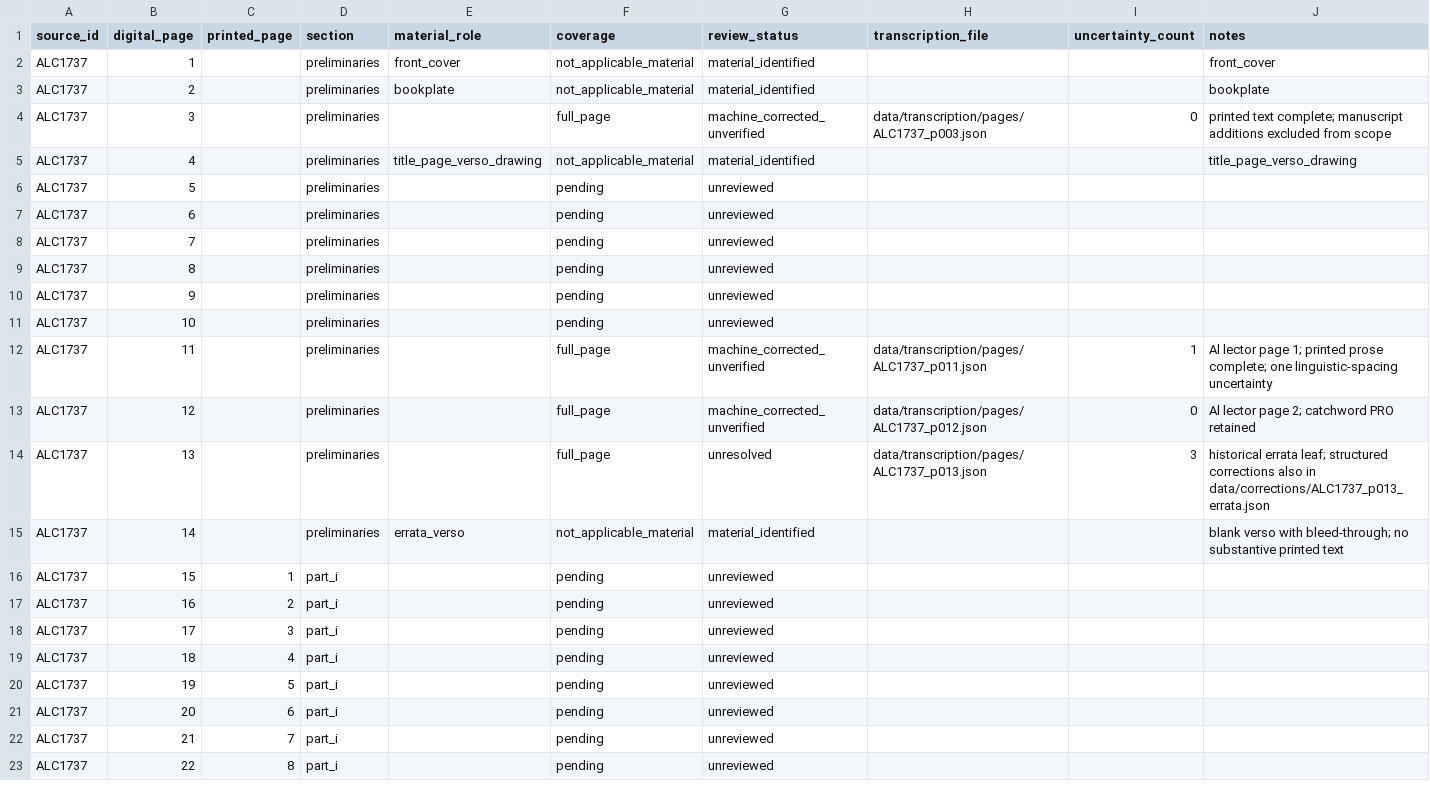
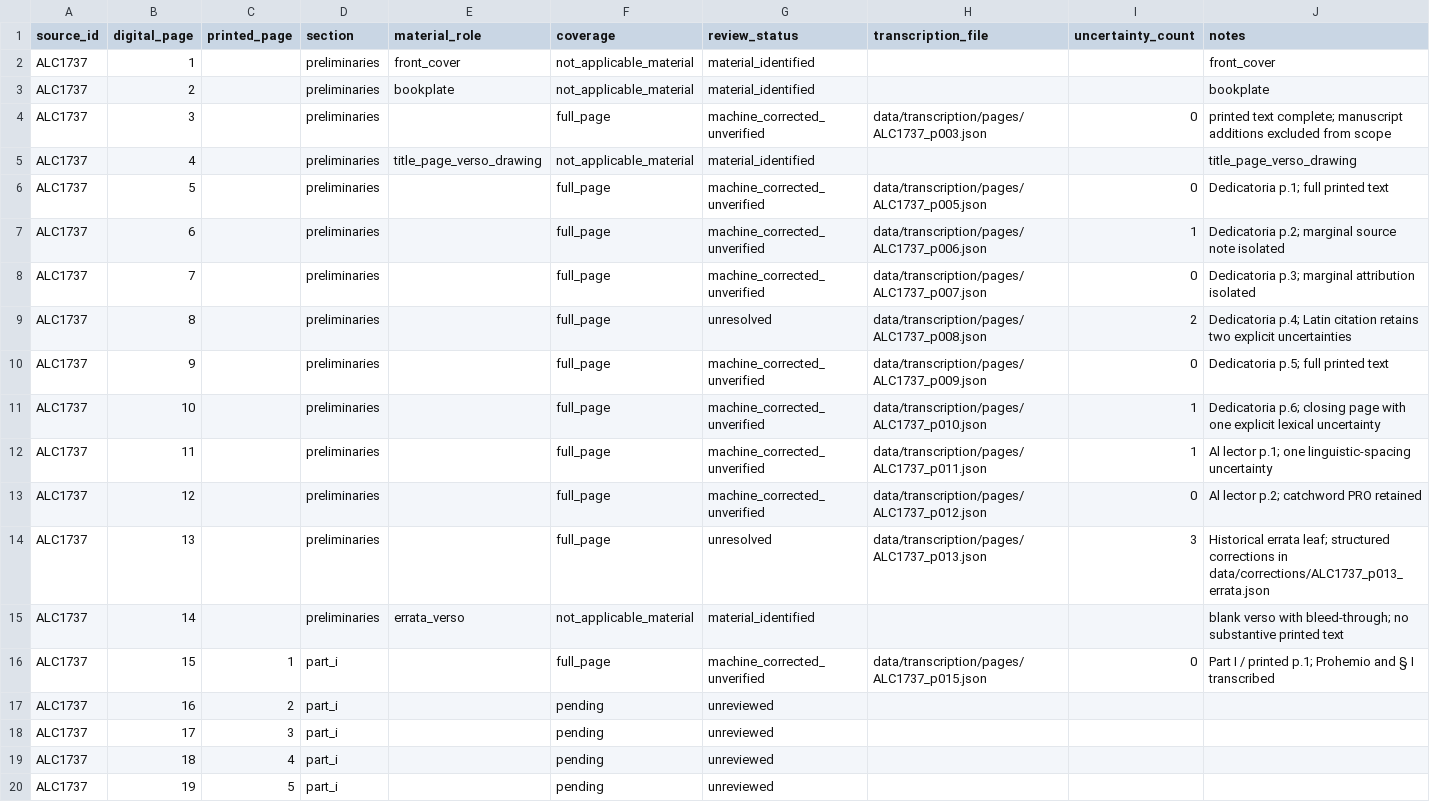
Before and after one commit to fersandovalgtz/cahita-historico-digital, a CSV file: data/transcription/status.csv, drawn as a sheet; only a part is shown; the shorter side is filled out with more unchanged rows.

Commit message:
Actualizar manifiesto de transcripción tras completar preliminares e iniciar Parte I

```diff
--- a/data/transcription/status.csv
+++ b/data/transcription/status.csv
@@ -5,13 +5,13 @@ ALC1737,3,,preliminaries,,full_page,machine_corrected_unverified,data/transcript
 ALC1737,4,,preliminaries,title_page_verso_drawing,not_applicable_material,material_identified,,,title_page_verso_drawing
-ALC1737,5,,preliminaries,,pending,unreviewed,,,
-ALC1737,6,,preliminaries,,pending,unreviewed,,,
-ALC1737,7,,preliminaries,,pending,unreviewed,,,
-ALC1737,8,,preliminaries,,pending,unreviewed,,,
-ALC1737,9,,preliminaries,,pending,unreviewed,,,
-ALC1737,10,,preliminaries,,pending,unreviewed,,,
-ALC1737,11,,preliminaries,,full_page,machine_corrected_unverified,data/transcription/pages/ALC1737_p011.json,1,Al lector page 1; printed prose complete; one linguistic-spacing uncertainty
-ALC1737,12,,preliminaries,,full_page,machine_corrected_unverified,data/transcription/pages/ALC1737_p012.json,0,Al lector page 2; catchword PRO retained
-ALC1737,13,,preliminaries,,full_page,unresolved,data/transcription/pages/ALC1737_p013.json,3,historical errata leaf; structured corrections also in data/corrections/ALC1737_p013_errata.json
+ALC1737,5,,preliminaries,,full_page,machine_corrected_unverified,data/transcription/pages/ALC1737_p005.json,0,Dedicatoria p.1; full printed text
+ALC1737,6,,preliminaries,,full_page,machine_corrected_unverified,data/transcription/pages/ALC1737_p006.json,1,Dedicatoria p.2; marginal source note isolated
+ALC1737,7,,preliminaries,,full_page,machine_corrected_unverified,data/transcription/pages/ALC1737_p007.json,0,Dedicatoria p.3; marginal attribution isolated
+ALC1737,8,,preliminaries,,full_page,unresolved,data/transcription/pages/ALC1737_p008.json,2,Dedicatoria p.4; Latin citation retains two explicit uncertainties
+ALC1737,9,,preliminaries,,full_page,machine_corrected_unverified,data/transcription/pages/ALC1737_p009.json,0,Dedicatoria p.5; full printed text
+ALC1737,10,,preliminaries,,full_page,machine_corrected_unverified,data/transcription/pages/ALC1737_p010.json,1,Dedicatoria p.6; closing page with one explicit lexical uncertainty
+ALC1737,11,,preliminaries,,full_page,machine_corrected_unverified,data/transcription/pages/ALC1737_p011.json,1,Al lector p.1; one linguistic-spacing uncertainty
+ALC1737,12,,preliminaries,,full_page,machine_corrected_unverified,data/transcription/pages/ALC1737_p012.json,0,Al lector p.2; catchword PRO retained
+ALC1737,13,,preliminaries,,full_page,unresolved,data/transcription/pages/ALC1737_p013.json,3,Historical errata leaf; structured corrections in data/corrections/ALC1737_p013_errata.json
 ALC1737,14,,preliminaries,errata_verso,not_applicable_material,material_identified,,,blank verso with bleed-through; no substantive printed text
-ALC1737,15,1,part_i,,pending,unreviewed,,,
+ALC1737,15,1,part_i,,full_page,machine_corrected_unverified,data/transcription/pages/ALC1737_p015.json,0,Part I / printed p.1; Prohemio and § I transcribed
 ALC1737,16,2,part_i,,pending,unreviewed,,,
```
